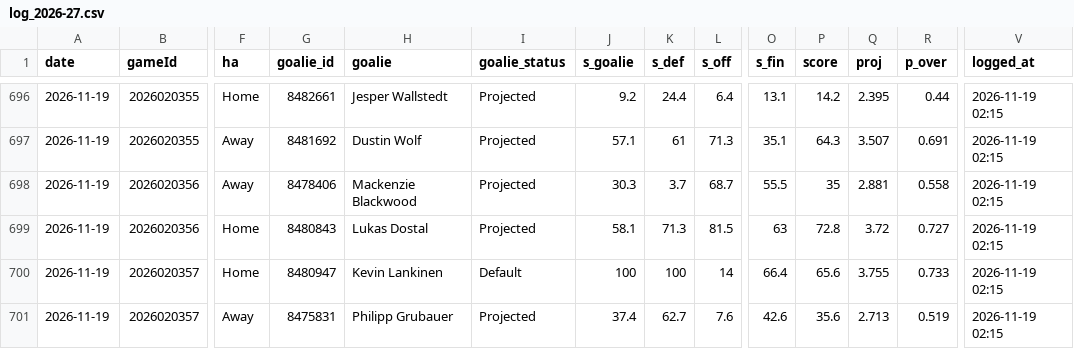
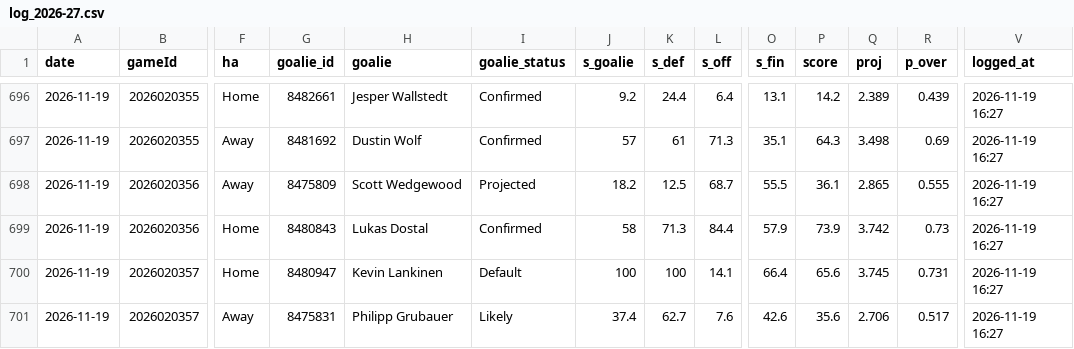
Before and after one commit to Johnbrick123/nhl-unders, a CSV file: monitor/log_2026-27.csv, drawn as a sheet; only a part is shown, gaps mark what is left out; the diff covers the shown part only; the diff names each change by its address in the sheet, - before the commit and + after, or states it on an @@ line.

```diff
--- a/monitor/log_2026-27.csv
+++ b/monitor/log_2026-27.csv
-I696:I697 (goalie_status): Projected
+I696:I697 (goalie_status): Confirmed
-Q696 (proj): 2.395
+Q696 (proj): 2.389
-R696 (p_over): 0.44
+R696 (p_over): 0.439
-V696:V701 (logged_at): 2026-11-19 02:15
+V696:V701 (logged_at): 2026-11-19 16:27
-J697 (s_goalie): 57.1
+J697 (s_goalie): 57
-Q697 (proj): 3.507
+Q697 (proj): 3.498
-R697 (p_over): 0.691
+R697 (p_over): 0.69
-G698 (goalie_id): 8478406
+G698 (goalie_id): 8475809
-H698 (goalie): Mackenzie Blackwood
+H698 (goalie): Scott Wedgewood
-J698 (s_goalie): 30.3
+J698 (s_goalie): 18.2
-K698 (s_def): 3.7
+K698 (s_def): 12.5
-P698 (score): 35
+P698 (score): 36.1
-Q698 (proj): 2.881
+Q698 (proj): 2.865
-R698 (p_over): 0.558
+R698 (p_over): 0.555
-I699 (goalie_status): Projected
+I699 (goalie_status): Confirmed
-J699 (s_goalie): 58.1
+J699 (s_goalie): 58
-L699 (s_off): 81.5
+L699 (s_off): 84.4
-O699 (s_fin): 63
+O699 (s_fin): 57.9
-P699 (score): 72.8
+P699 (score): 73.9
-Q699 (proj): 3.72
+Q699 (proj): 3.742
-R699 (p_over): 0.727
+R699 (p_over): 0.73
-L700 (s_off): 14
+L700 (s_off): 14.1
-Q700 (proj): 3.755
+Q700 (proj): 3.745
-R700 (p_over): 0.733
+R700 (p_over): 0.731
-I701 (goalie_status): Projected
+I701 (goalie_status): Likely
-Q701 (proj): 2.713
+Q701 (proj): 2.706
-R701 (p_over): 0.519
+R701 (p_over): 0.517
```
Also changed, not shown: 98 edited cells elsewhere in this file, 4 other files.
